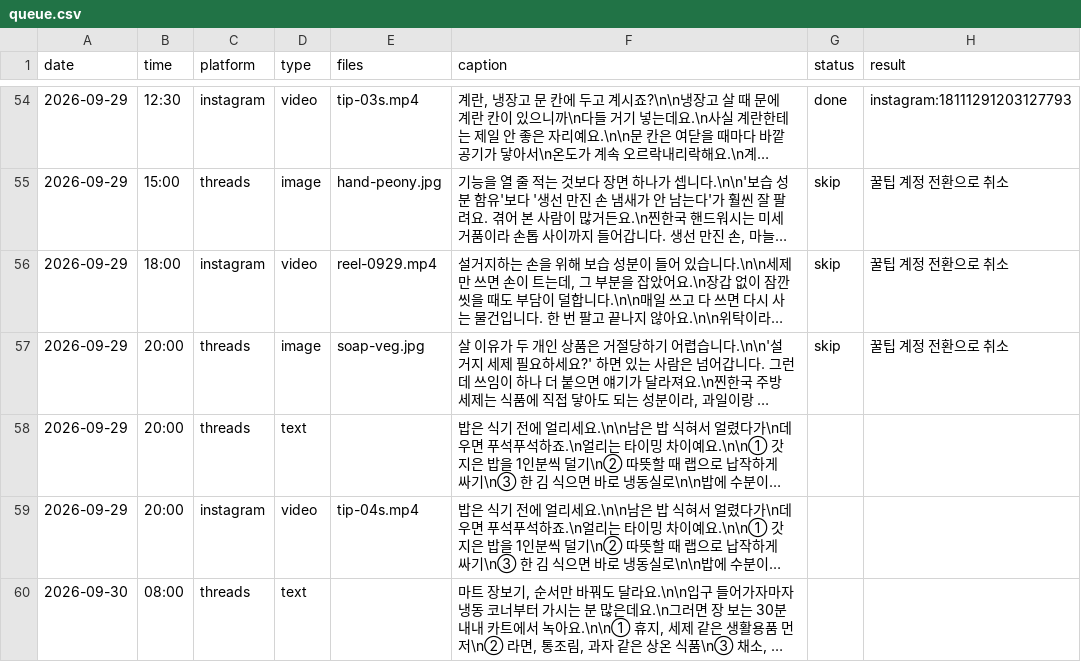
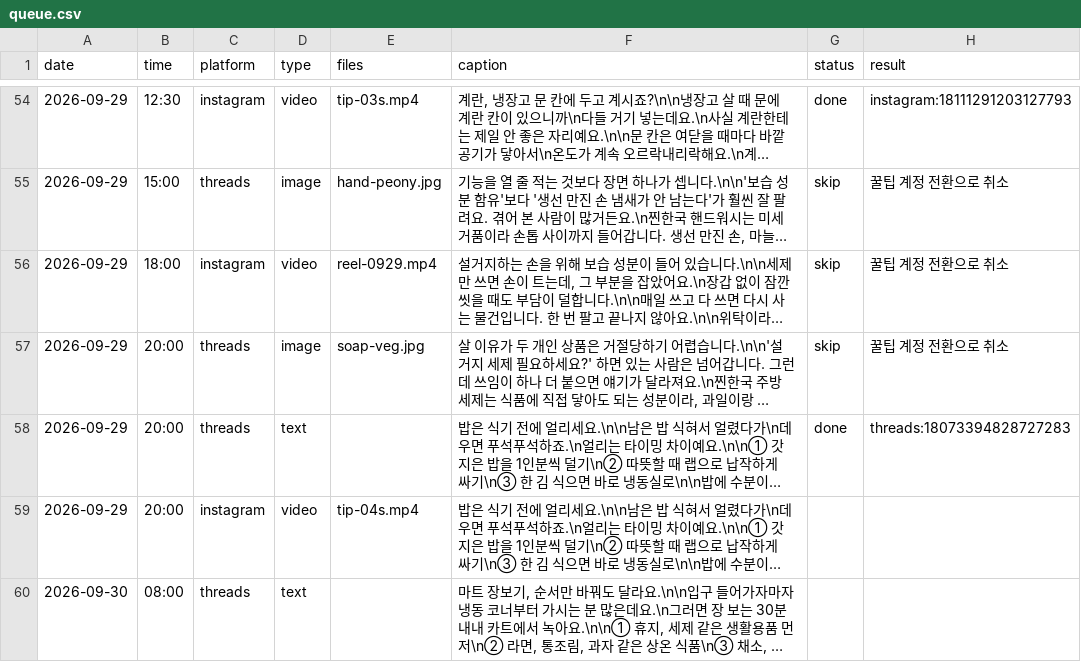
Before and after one commit to wonbi/insta-threads-auto, a CSV file: queue.csv, drawn as a sheet; only a part is shown, gaps mark what is left out; long unchanged cells end in …; the diff names each change by its address in the sheet, - before the commit and + after, or states it on an @@ line.

Commit message:
발행 결과 기록 2026-09-29 20:26 KST

```diff
--- a/queue.csv
+++ b/queue.csv
-G58 (status): (empty)
+G58 (status): done
-H58 (result): (empty)
+H58 (result): threads:18073394828727283
```
